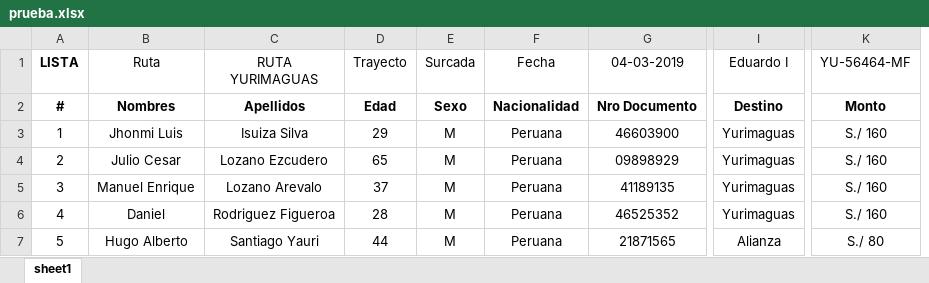
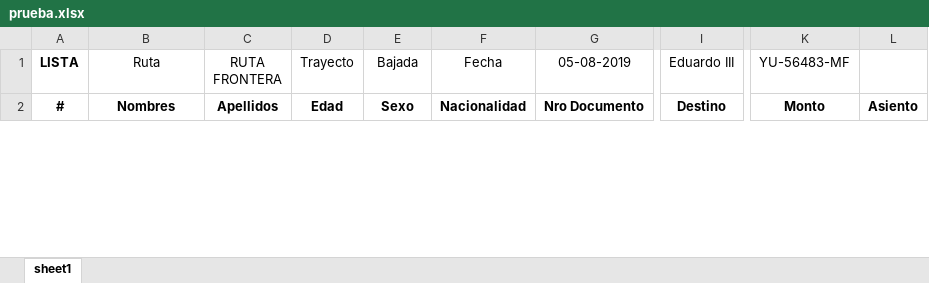
Before and after one commit to kucho/edulist.ts, an Excel workbook: prueba.xlsx, sheet sheet1, drawn as a sheet; only a part is shown, gaps mark what is left out; values as stored, in another font and other column widths than the file's, no borders; removed rows and columns are numbered as before the commit, all else as after; rows hold the shown columns only; the diff covers the shown part only; the diff names each change by its address in the sheet, - before the commit and + after, or states it on an @@ line.

```diff
--- a/prueba.xlsx (sheet sheet1)
+++ b/prueba.xlsx (sheet sheet1)
-column C (RUTA YURIMAGUAS), row 2: Apellidos
+column C (RUTA FRONTERA), row 2: Apellidos
-column G (04-03-2019), row 2: Nro Documento
+column G (05-08-2019), row 2: Nro Documento
-column I (Eduardo I), row 2: Destino
+column I (Eduardo III), row 2: Destino
-column K (YU-56464-MF), row 2: Monto
+column K (YU-56483-MF), row 2: Monto
+column L, row 2: Asiento
-E1: Surcada
+E1: Bajada
-row 3: 1 | Jhonmi Luis | Isuiza Silva | 29 | M | Peruana | 46603900 | Yurimaguas | S./ 160
-row 4: 2 | Julio Cesar | Lozano Ezcudero | 65 | M | Peruana | 09898929 | Yurimaguas | S./ 160
-row 5: 3 | Manuel Enrique | Lozano Arevalo | 37 | M | Peruana | 41189135 | Yurimaguas | S./ 160
-row 6: 4 | Daniel | Rodriguez Figueroa | 28 | M | Peruana | 46525352 | Yurimaguas | S./ 160
-row 7: 5 | Hugo Alberto | Santiago Yauri | 44 | M | Peruana | 21871565 | Alianza | S./ 80
```
Also changed, not shown: other rows of this sheet, 14 other files.
